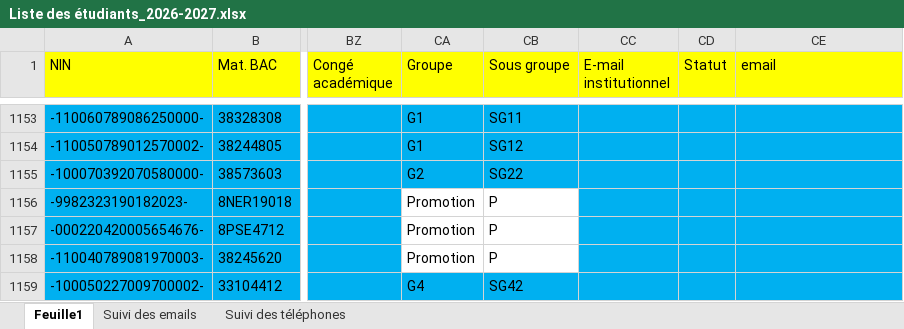
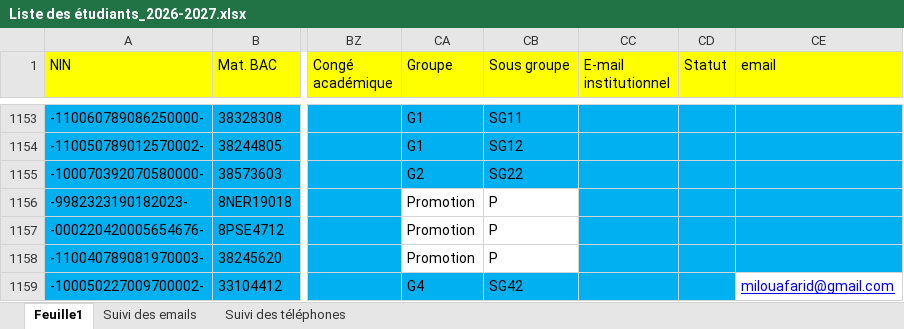
Before and after one commit to EDT-ELT-DEPARTMENT/Emplois-du-temps-2026-2027, an Excel workbook: Liste des étudiants_2026-2027.xlsx, sheet Feuille1, drawn as a sheet; only a part is shown, gaps mark what is left out; values as stored, in another font and other column widths than the file's, no borders; the diff names each change by its address in the sheet, - before the commit and + after, or states it on an @@ line.

Commit message:
Add files via upload

```diff
--- a/Liste des étudiants_2026-2027.xlsx (sheet Feuille1)
+++ b/Liste des étudiants_2026-2027.xlsx (sheet Feuille1)
-CE1159 (email): (empty)
+CE1159 (email): milouafarid@gmail.com
-CE1159 fill: #00B0F0
+CE1159 fill: none
```
